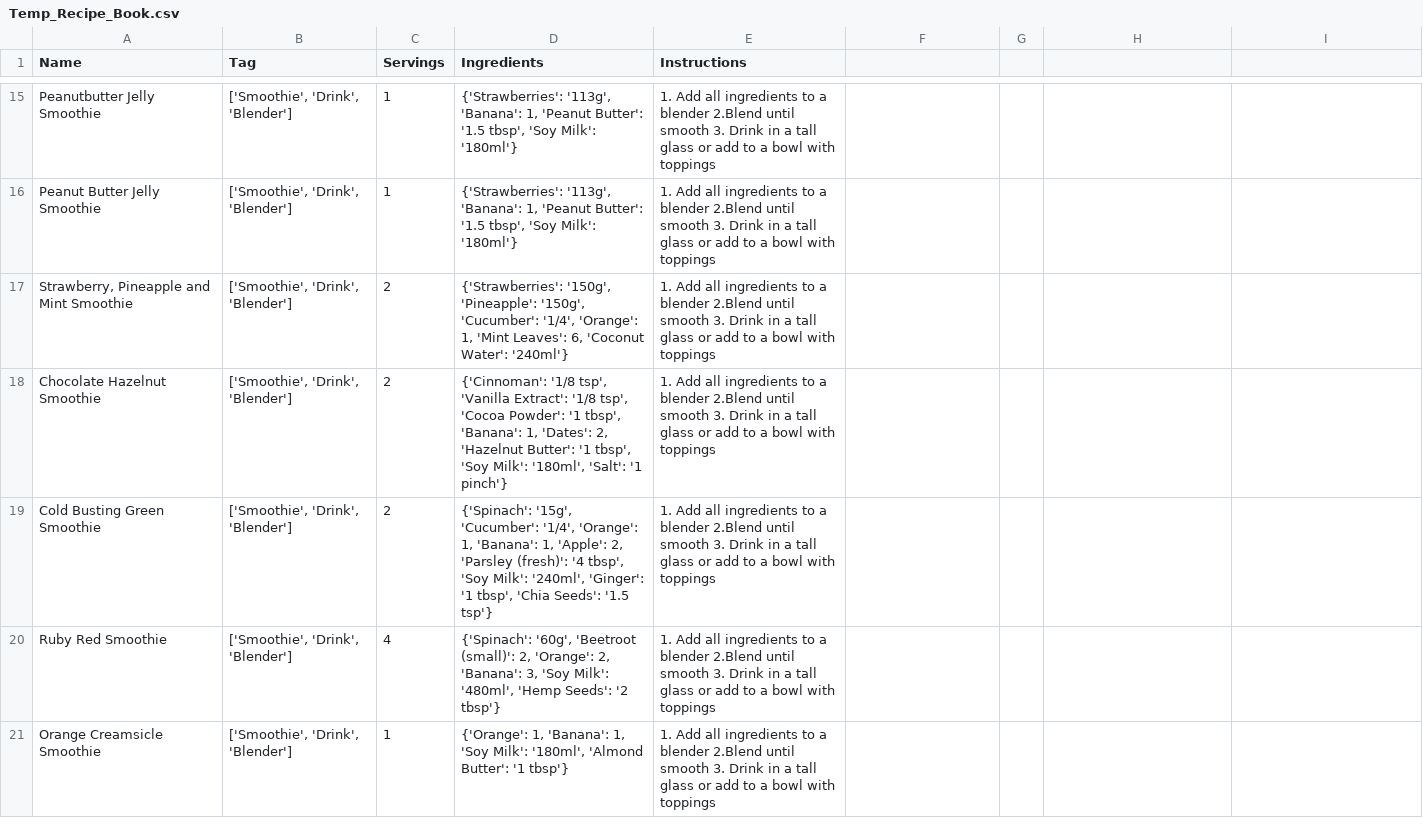
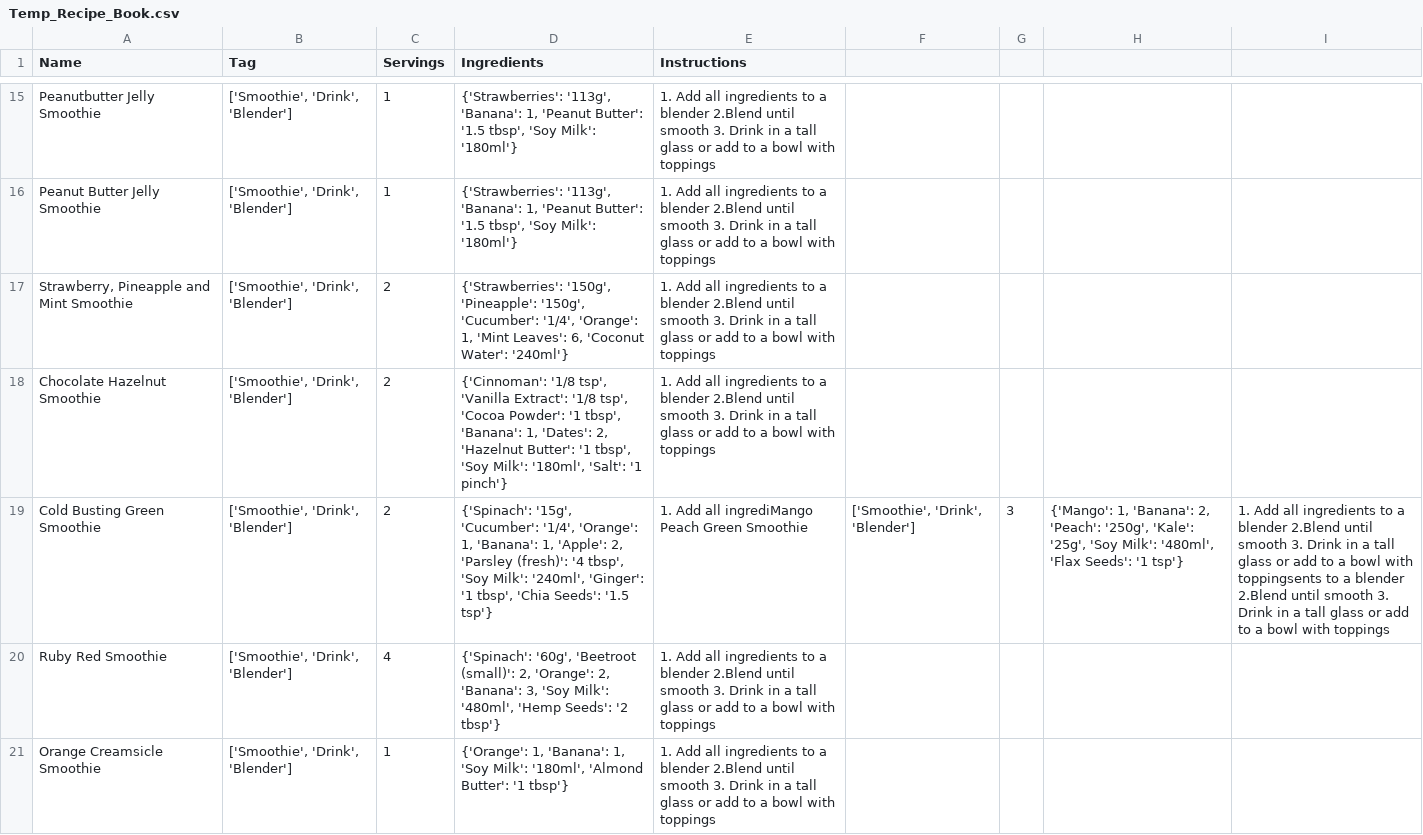
Before and after one commit to Millie-Jackson/Random-Projects, a CSV file: Kitchen Assistant/Temp_Recipe_Book.csv, drawn as a sheet; only a part is shown, gaps mark what is left out; the diff names each change by its address in the sheet, - before the commit and + after, or states it on an @@ line.

```diff
--- a/Kitchen Assistant/Temp_Recipe_Book.csv
+++ b/Kitchen Assistant/Temp_Recipe_Book.csv
-E19 (Instructions): …Add all ingredients to a blender 2.Blend until smooth 3. Drink in a tall glass or add to a bowl with toppings
+E19 (Instructions): …Add all ingrediMango Peach Green Smoothie
-F19: (empty)
+F19: ['Smoothie', 'Drink', 'Blender']
-G19: (empty)
+G19: 3
-H19: (empty)
+H19: {'Mango': 1, 'Banana': 2, 'Peach': '250g', 'Kale': '25g', 'Soy Milk': '480ml', 'Flax Seeds': '1 tsp'}
-I19: (empty)
+I19: 1. Add all ingredients to a blender 2.Blend until smooth 3. Drink in a tall glass or add to a bowl with toppingsents to a blender 2.Blend until smooth 3. Drink in a tall glass or add to a bowl with toppings
```
Also changed, not shown: 2 other files.
